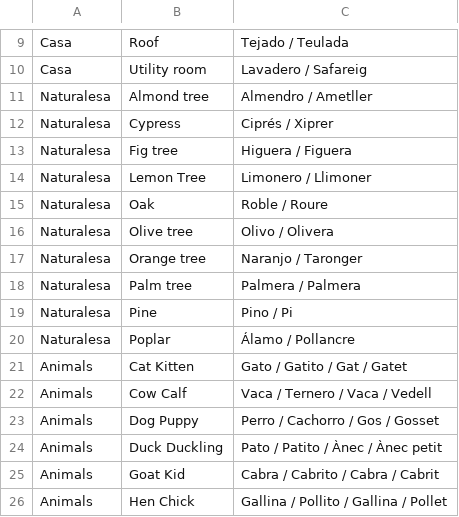
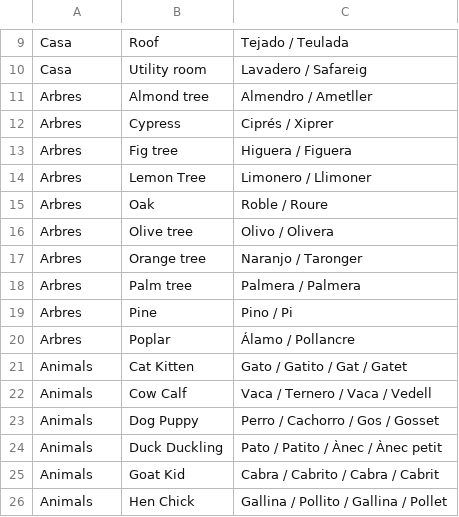
Before and after one commit to gretaclase2026/main, a CSV file: vocabulario6k-sa-44-G/vocabulariGrups.csv, drawn as a sheet; only a part is shown, gaps mark what is left out.

```diff
--- a/vocabulario6k-sa-44-G/vocabulariGrups.csv
+++ b/vocabulario6k-sa-44-G/vocabulariGrups.csv
@@ -10,12 +10,12 @@ Casa;Roof;Tejado / Teulada
 Casa;Utility room;Lavadero / Safareig
-Naturalesa;Almond tree;Almendro / Ametller
-Naturalesa;Cypress;Ciprés / Xiprer
-Naturalesa;Fig tree;Higuera / Figuera
-Naturalesa;Lemon Tree;Limonero / Llimoner
-Naturalesa;Oak;Roble / Roure
-Naturalesa;Olive tree;Olivo / Olivera
-Naturalesa;Orange tree;Naranjo / Taronger
-Naturalesa;Palm tree;Palmera / Palmera
-Naturalesa;Pine;Pino / Pi
-Naturalesa;Poplar;Álamo / Pollancre
+Arbres;Almond tree;Almendro / Ametller
+Arbres;Cypress;Ciprés / Xiprer
+Arbres;Fig tree;Higuera / Figuera
+Arbres;Lemon Tree;Limonero / Llimoner
+Arbres;Oak;Roble / Roure
+Arbres;Olive tree;Olivo / Olivera
+Arbres;Orange tree;Naranjo / Taronger
+Arbres;Palm tree;Palmera / Palmera
+Arbres;Pine;Pino / Pi
+Arbres;Poplar;Álamo / Pollancre
 Animals;Cat Kitten;Gato / Gatito / Gat / Gatet
```
Also changed, not shown: 3 other files.
